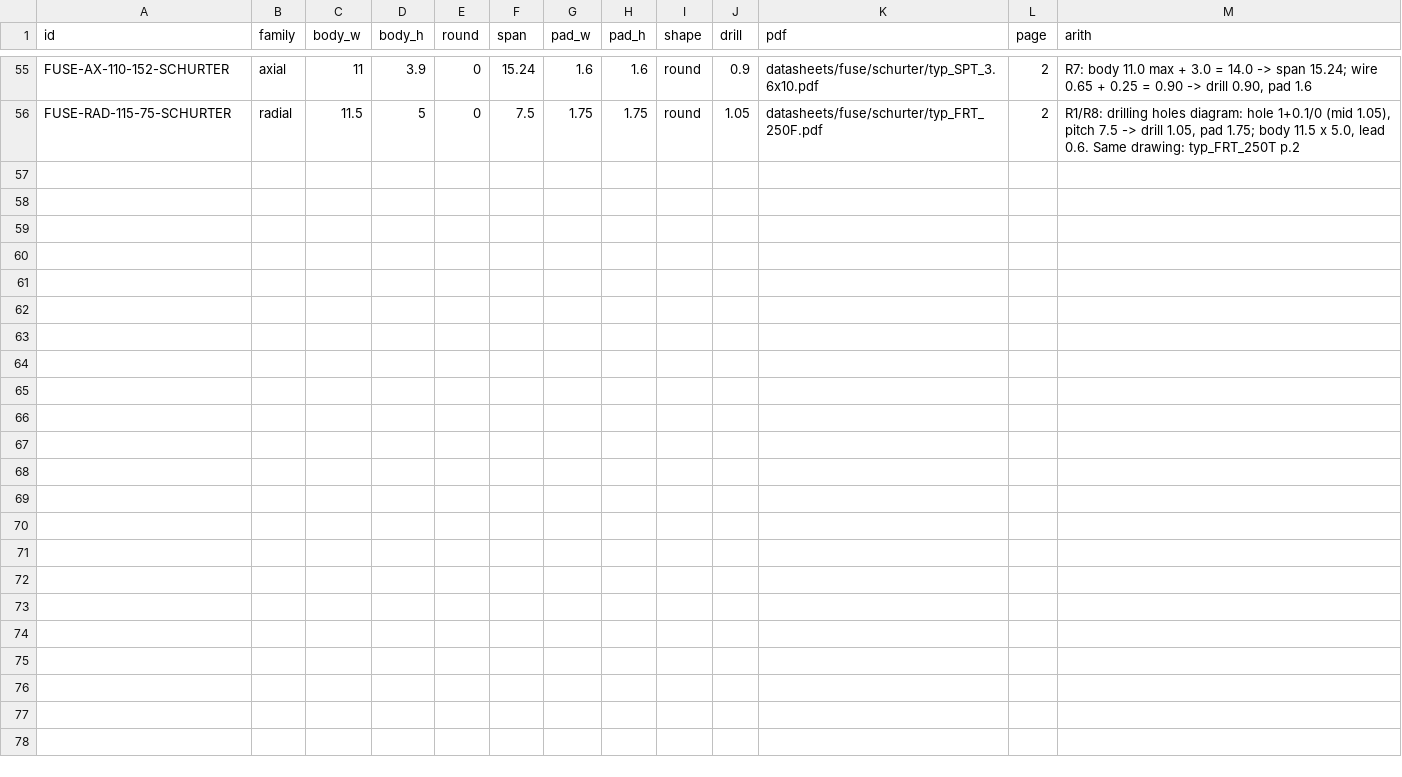
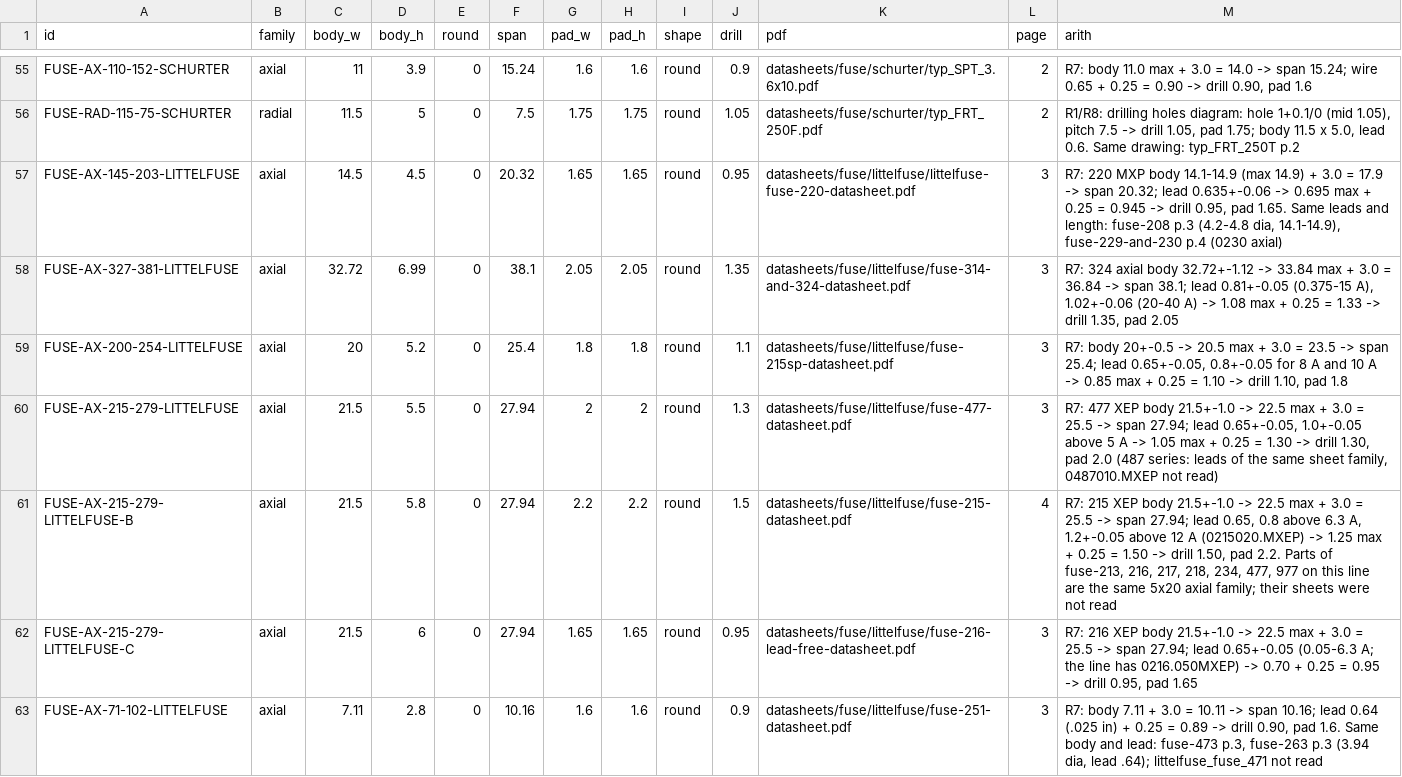
Before and after one commit to zaun/schematical, a TSV file: planning/plan-47-data/dims-E-fuses.tsv, drawn as a sheet; only a part is shown, gaps mark what is left out; the diff covers the shown part only; the diff names each change by its address in the sheet, - before the commit and + after, or states it on an @@ line.

Commit message:
plan-47-E..L: regenerate the provisional part files, footprints (E's corrected slice) and goldens; 45 of 45 tests pass

```diff
--- a/planning/plan-47-data/dims-E-fuses.tsv
+++ b/planning/plan-47-data/dims-E-fuses.tsv
+row 57: FUSE-AX-145-203-LITTELFUSE | axial | 14.5 | 4.5 | 0 | 20.32 | 1.65 | 1.65 | round | 0.95 | datasheets/fuse/littelfuse/littelfuse-fuse-220-datasheet.pdf | 3 | R7: 220 MXP body 14.1-14.9 (max 14.9) + 3.0 = 17.9 -> span 20.32; lead 0.635+-0.06 -> 0.695 max + 0.25 = 0.945 -> drill 0.95, pad 1.65. Same leads and length: fuse-208 p.3 (4.2-4.8 dia, 14.1-14.9), fuse-229-and-230 p.4 (0230 axial)
+row 58: FUSE-AX-327-381-LITTELFUSE | axial | 32.72 | 6.99 | 0 | 38.1 | 2.05 | 2.05 | round | 1.35 | datasheets/fuse/littelfuse/fuse-314-and-324-datasheet.pdf | 3 | R7: 324 axial body 32.72+-1.12 -> 33.84 max + 3.0 = 36.84 -> span 38.1; lead 0.81+-0.05 (0.375-15 A), 1.02+-0.06 (20-40 A) -> 1.08 max + 0.25 = 1.33 -> drill 1.35, pad 2.05
+row 59: FUSE-AX-200-254-LITTELFUSE | axial | 20 | 5.2 | 0 | 25.4 | 1.8 | 1.8 | round | 1.1 | datasheets/fuse/littelfuse/fuse-215sp-datasheet.pdf | 3 | R7: body 20+-0.5 -> 20.5 max + 3.0 = 23.5 -> span 25.4; lead 0.65+-0.05, 0.8+-0.05 for 8 A and 10 A -> 0.85 max + 0.25 = 1.10 -> drill 1.10, pad 1.8
+row 60: FUSE-AX-215-279-LITTELFUSE | axial | 21.5 | 5.5 | 0 | 27.94 | 2 | 2 | round | 1.3 | datasheets/fuse/littelfuse/fuse-477-datasheet.pdf | 3 | R7: 477 XEP body 21.5+-1.0 -> 22.5 max + 3.0 = 25.5 -> span 27.94; lead 0.65+-0.05, 1.0+-0.05 above 5 A -> 1.05 max + 0.25 = 1.30 -> drill 1.30, pad 2.0 (487 series: leads of the same sheet family, 0487010.MXEP not read)
+row 61: FUSE-AX-215-279-LITTELFUSE-B | axial | 21.5 | 5.8 | 0 | 27.94 | 2.2 | 2.2 | round | 1.5 | datasheets/fuse/littelfuse/fuse-215-datasheet.pdf | 4 | R7: 215 XEP body 21.5+-1.0 -> 22.5 max + 3.0 = 25.5 -> span 27.94; lead 0.65, 0.8 above 6.3 A, 1.2+-0.05 above 12 A (0215020.MXEP) -> 1.25 max + 0.25 = 1.50 -> drill 1.50, pad 2.2. Parts of fuse-213, 216, 217, 218, 234, 477, 977 on this line are the same 5x20 axial family; their sheets were not read
+row 62: FUSE-AX-215-279-LITTELFUSE-C | axial | 21.5 | 6 | 0 | 27.94 | 1.65 | 1.65 | round | 0.95 | datasheets/fuse/littelfuse/fuse-216-lead-free-datasheet.pdf | 3 | R7: 216 XEP body 21.5+-1.0 -> 22.5 max + 3.0 = 25.5 -> span 27.94; lead 0.65+-0.05 (0.05-6.3 A; the line has 0216.050MXEP) -> 0.70 + 0.25 = 0.95 -> drill 0.95, pad 1.65
+row 63: FUSE-AX-71-102-LITTELFUSE | axial | 7.11 | 2.8 | 0 | 10.16 | 1.6 | 1.6 | round | 0.9 | datasheets/fuse/littelfuse/fuse-251-datasheet.pdf | 3 | R7: body 7.11 + 3.0 = 10.11 -> span 10.16; lead 0.64 (.025 in) + 0.25 = 0.89 -> drill 0.90, pad 1.6. Same body and lead: fuse-473 p.3, fuse-263 p.3 (3.94 dia, lead .64); littelfuse_fuse_471 not read
```
Also changed, not shown: 6 added rows elsewhere in this file, planning/plan-47-data/footprint-map-E-fuses.tsv, 6 other files.
